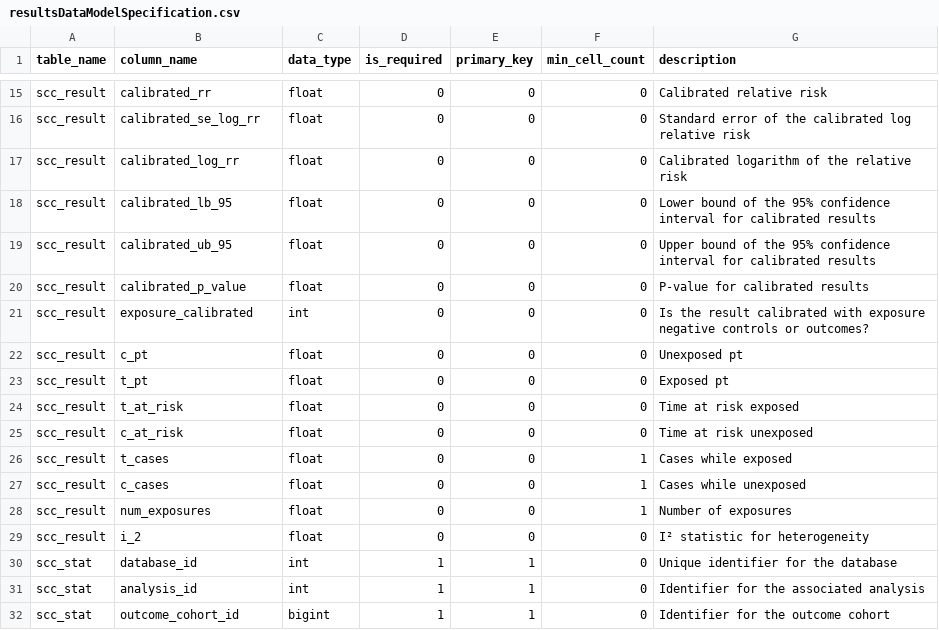
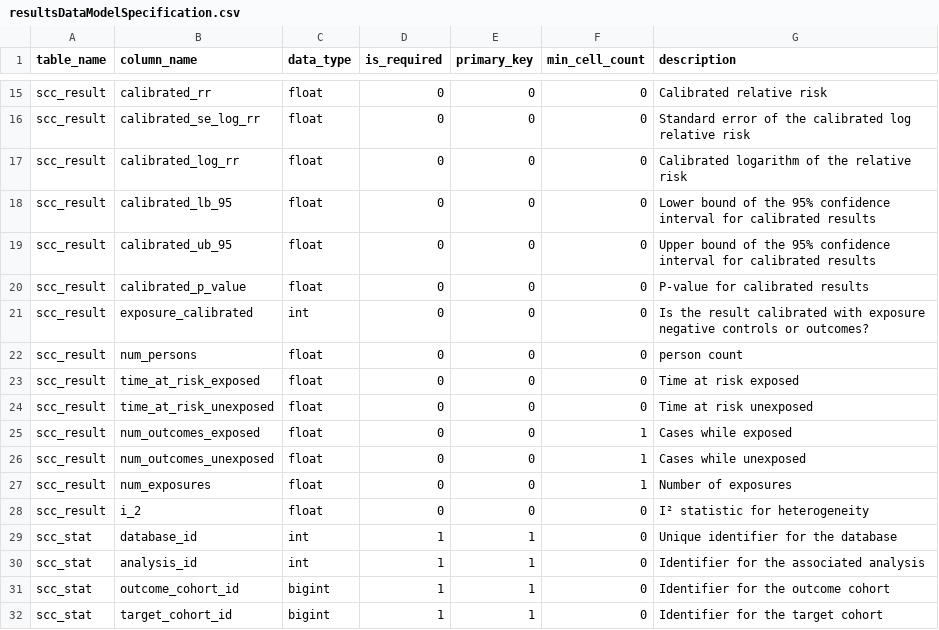
Before and after one commit to OHDSI/SelfControlledCohort, a CSV file: inst/resultsDataModelSpecification.csv, drawn as a sheet; only a part is shown, gaps mark what is left out; the shorter side is filled out with more unchanged rows.

Commit message:
changes for data model

```diff
--- a/inst/resultsDataModelSpecification.csv
+++ b/inst/resultsDataModelSpecification.csv
@@ -21,8 +21,7 @@ scc_result,calibrated_p_value,float,0,0,0,P-value for calibrated results
 scc_result,exposure_calibrated,int,0,0,0,Is the result calibrated with exposure negative controls or outcomes?
-scc_result,c_pt,float,0,0,0,Unexposed pt
-scc_result,t_pt,float,0,0,0,Exposed pt
-scc_result,t_at_risk,float,0,0,0,Time at risk exposed
-scc_result,c_at_risk,float,0,0,0,Time at risk unexposed
-scc_result,t_cases,float,0,0,1,Cases while exposed
-scc_result,c_cases,float,0,0,1,Cases while unexposed
+scc_result,num_persons,float,0,0,0,person count
+scc_result,time_at_risk_exposed,float,0,0,0,Time at risk exposed
+scc_result,time_at_risk_unexposed,float,0,0,0,Time at risk unexposed
+scc_result,num_outcomes_exposed,float,0,0,1,Cases while exposed
+scc_result,num_outcomes_unexposed,float,0,0,1,Cases while unexposed
 scc_result,num_exposures,float,0,0,1,Number of exposures
```
Also changed, not shown: 8 other files.
